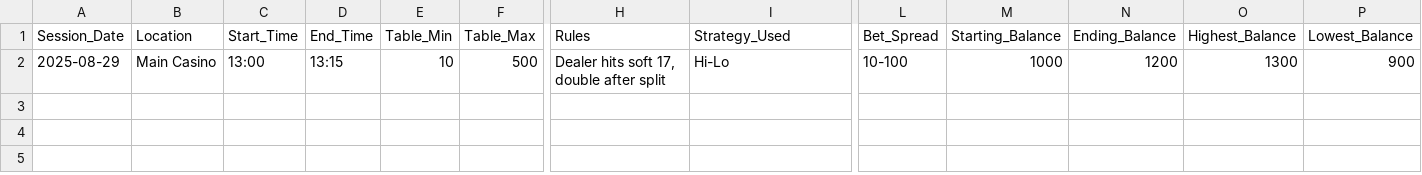
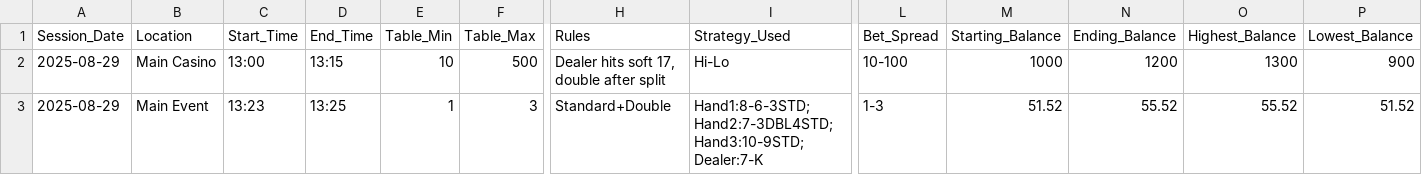
Before and after one commit to Tainui22/blackjack-tracker, a CSV file: session_data.csv, drawn as a sheet; only a part is shown, gaps mark what is left out; rows hold the shown columns only; the diff names each change by its address in the sheet, - before the commit and + after, or states it on an @@ line.

Commit message:
Update session_data.csv with new session data

```diff
--- a/session_data.csv
+++ b/session_data.csv
+row 3: 2025-08-29 | Main Event | 13:23 | 13:25 | 1 | 3 | Standard+Double | Hand1:8-6-3STD;Hand2:7-3DBL4STD;Hand3:10-9STD;Dealer:7-K | 1-3 | 51.52 | 55.52 | 55.52 | 51.52
```
